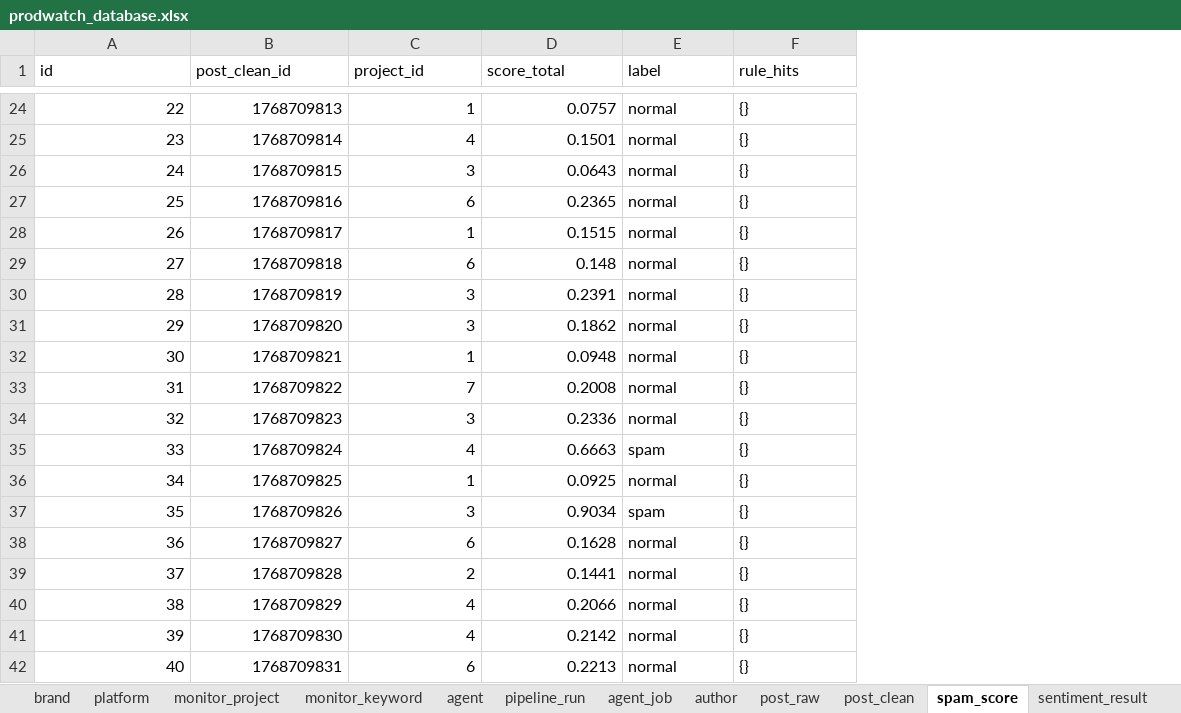
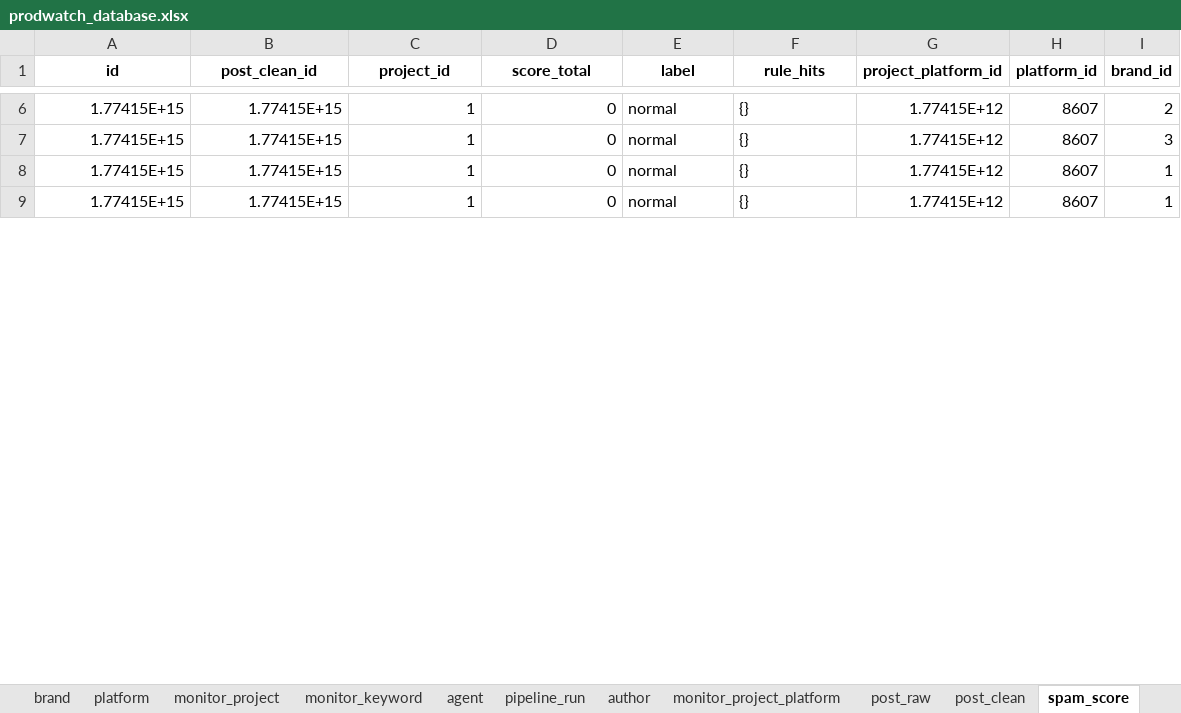
Before and after one commit to Janbecca/prodwatch, an Excel workbook: backend/database/prodwatch_database.xlsx, sheet spam_score, drawn as a sheet; only a part is shown, gaps mark what is left out; values as stored, in another font and other column widths than the file's, no borders; removed rows and columns are numbered as before the commit, all else as after; the diff covers the shown part only; the diff names each change by its address in the sheet, - before the commit and + after, or states it on an @@ line.

```diff
--- a/backend/database/prodwatch_database.xlsx (sheet spam_score)
+++ b/backend/database/prodwatch_database.xlsx (sheet spam_score)
-sheet tab: agent_job
+sheet tab: monitor_project_platform
+column G (project_platform_id), rows 6-9: all 1.77415E+12
+column H (platform_id), rows 6-9: all 8607
+column I (brand_id), rows 6-9: 2 | 3 | 1 | 1
@@ A1:F1 bold: off → on, alignment: left → center @@
-A6 (id): 22
+A6 (id): 1.77415E+15
-B6 (post_clean_id): 1768709813
+B6 (post_clean_id): 1.77415E+15
-D6 (score_total): 0.0757
+D6 (score_total): 0
-row 25: 23 | 1768709814 | 4 | 0.1501 | normal | {}
-row 26: 24 | 1768709815 | 3 | 0.0643 | normal | {}
-row 27: 25 | 1768709816 | 6 | 0.2365 | normal | {}
-A7 (id): 26
+A7 (id): 1.77415E+15
-B7 (post_clean_id): 1768709817
+B7 (post_clean_id): 1.77415E+15
-D7 (score_total): 0.1515
+D7 (score_total): 0
-row 29: 27 | 1768709818 | 6 | 0.148 | normal | {}
-row 30: 28 | 1768709819 | 3 | 0.2391 | normal | {}
-row 31: 29 | 1768709820 | 3 | 0.1862 | normal | {}
-A8 (id): 30
+A8 (id): 1.77415E+15
-B8 (post_clean_id): 1768709821
+B8 (post_clean_id): 1.77415E+15
-D8 (score_total): 0.0948
+D8 (score_total): 0
-row 33: 31 | 1768709822 | 7 | 0.2008 | normal | {}
-row 34: 32 | 1768709823 | 3 | 0.2336 | normal | {}
-row 35: 33 | 1768709824 | 4 | 0.6663 | spam | {}
-A9 (id): 34
+A9 (id): 1.77415E+15
-B9 (post_clean_id): 1768709825
+B9 (post_clean_id): 1.77415E+15
-D9 (score_total): 0.0925
+D9 (score_total): 0
-row 37: 35 | 1768709826 | 3 | 0.9034 | spam | {}
-row 38: 36 | 1768709827 | 6 | 0.1628 | normal | {}
-row 39: 37 | 1768709828 | 2 | 0.1441 | normal | {}
-row 40: 38 | 1768709829 | 4 | 0.2066 | normal | {}
-row 41: 39 | 1768709830 | 4 | 0.2142 | normal | {}
-row 42: 40 | 1768709831 | 6 | 0.2213 | normal | {}
```
Also changed, not shown: 33 added rows, 60 removed rows, 39 edited cells and cell formats elsewhere in this sheet, sheet daily_metric, sheet sentiment_result, sheet post_raw, sheet post_clean, sheet entity_result, sheet topic_result, 12 more sheets, other sheet tabs, 28 other files.
